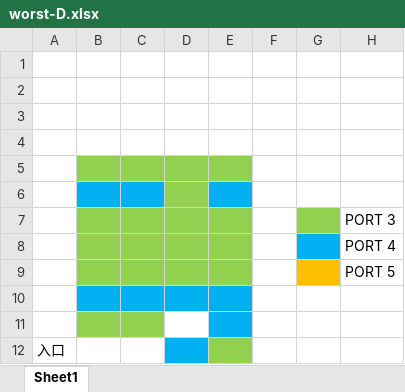
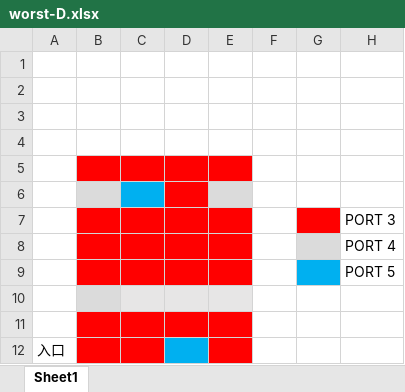
Before and after one commit to r-kurosu/kline_new, an Excel workbook: 1129/worst-D.xlsx, sheet Sheet1, drawn as a sheet; values as stored, in another font and other column widths than the file's, no borders; charts and pictures not drawn; the diff names each change by its address in the sheet, - before the commit and + after, or states it on an @@ line.

```diff
--- a/1129/worst-D.xlsx (sheet Sheet1)
+++ b/1129/worst-D.xlsx (sheet Sheet1)
-B5:E5 fill: #92D050
+B5:E5 fill: #FF0000
-B6 fill: #00B0F0
+B6 fill: #DBDBDB
-D6 fill: #92D050
+D6 fill: #FF0000
-E6 fill: #00B0F0
+E6 fill: #DBDBDB
-B7:E9 fill: #92D050
+B7:E9 fill: #FF0000
-G7 fill: #92D050
+G7 fill: #FF0000
-G8 fill: #00B0F0
+G8 fill: #DBDBDB
-G9 fill: #FFC000
+G9 fill: #00B0F0
-B10 fill: #00B0F0
+B10 fill: #DBDBDB
-C10:E10 fill: #00B0F0
+C10:E10 fill: #E7E6E6
-B11:C11 fill: #92D050
+B11:C11 fill: #FF0000
-D11 fill: none
+D11 fill: #FF0000
-E11 fill: #00B0F0
+E11 fill: #FF0000
-B12:C12 fill: none
+B12:C12 fill: #FF0000
-E12 fill: #92D050
+E12 fill: #FF0000
```
Also changed, not shown: charts or pictures, 1129/worst-L.xlsx, 2 other files.
